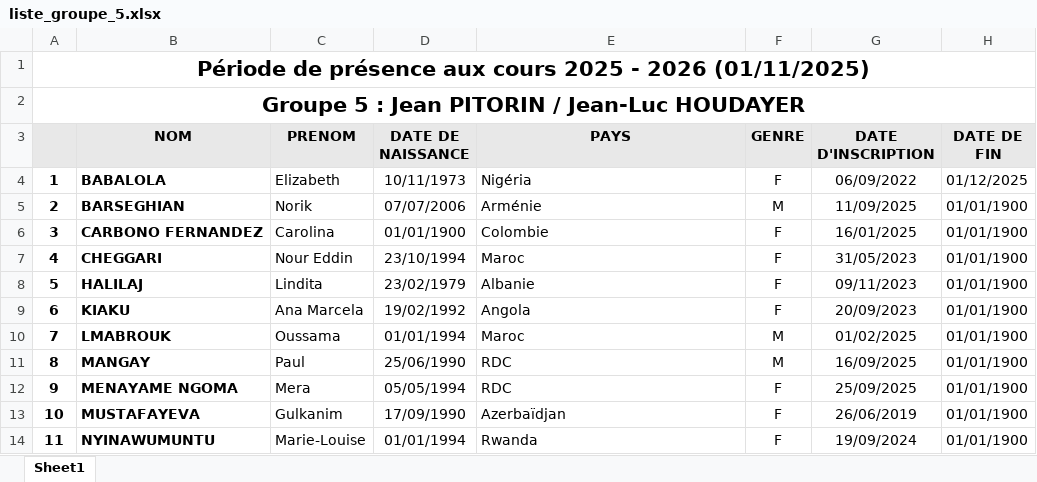
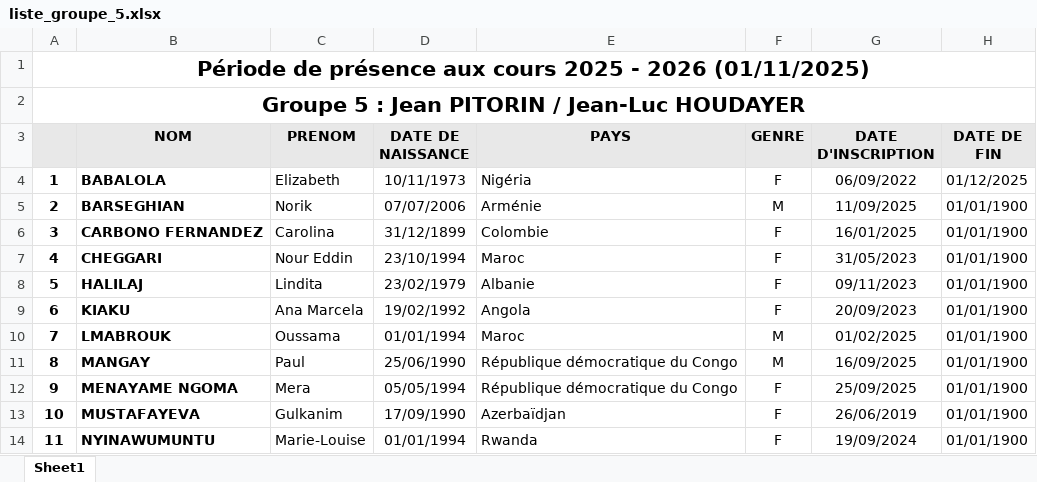
Before and after one commit to yves-22/ASTI, an Excel workbook: Excel/liste_groupe_5.xlsx, sheet Sheet1, drawn as a sheet; only a part is shown; values as stored, in another font and other column widths than the file's, no borders; the diff names each change by its address in the sheet, - before the commit and + after, or states it on an @@ line.

Commit message:
Commit automatique via PowerShell

```diff
--- a/Excel/liste_groupe_5.xlsx (sheet Sheet1)
+++ b/Excel/liste_groupe_5.xlsx (sheet Sheet1)
-D6 (DATE DE NAISSANCE): 01/01/1900
+D6 (DATE DE NAISSANCE): 31/12/1899
-E11:E12 (PAYS): RDC
+E11:E12 (PAYS): République démocratique du Congo
```
